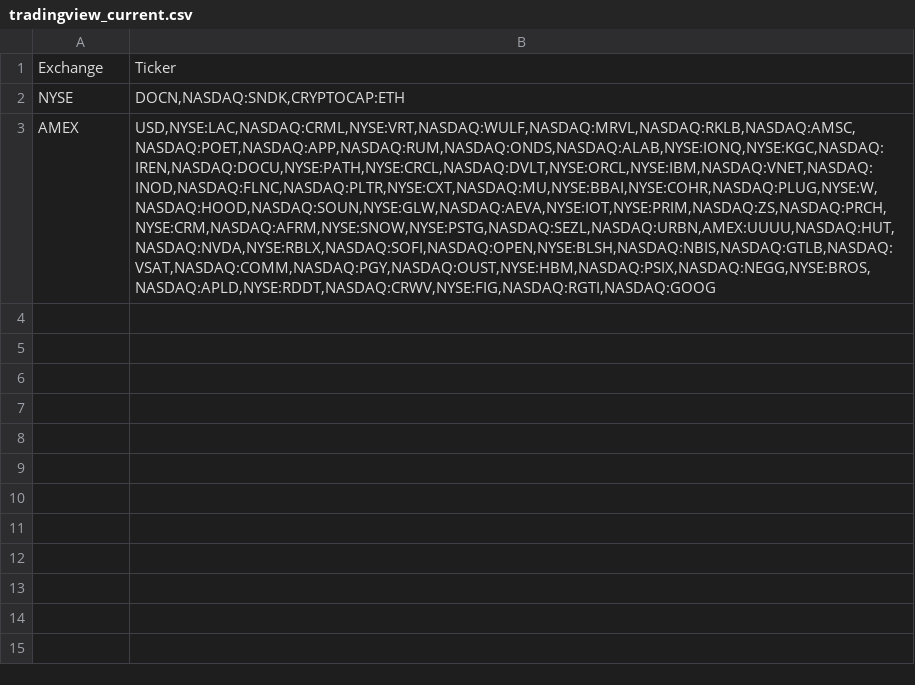
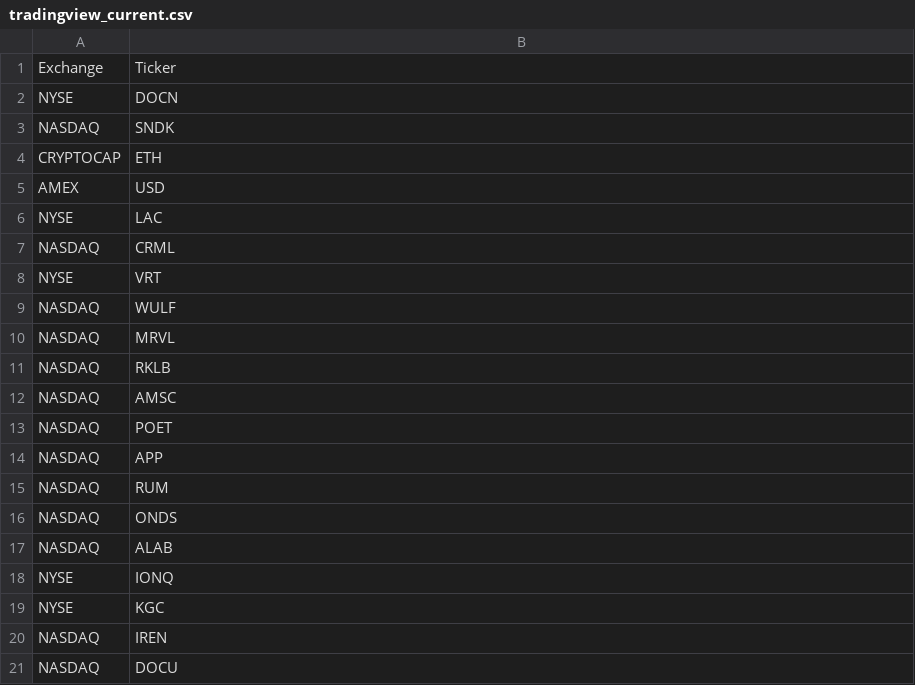
Before and after one commit to v2br/investment-portfolio-feed, a CSV file: data/watchlists/tradingview_current.csv, drawn as a sheet; only a part is shown; addresses are those after the commit; the diff covers the shown part only; the diff names each change by its address in the sheet, - before the commit and + after, or states it on an @@ line.

Commit message:
finaly csv

```diff
--- a/data/watchlists/tradingview_current.csv
+++ b/data/watchlists/tradingview_current.csv
-B2: DOCN,NASDAQ:SNDK,CRYPTOCAP:ETH
+B2: DOCN
+row 3: NASDAQ | SNDK
+row 4: CRYPTOCAP | ETH
-B5: USD,NYSE:LAC,NASDAQ:CRML,NYSE:VRT,NASDAQ:WULF,NASDAQ:MRVL,NASDAQ:RKLB,NASDAQ:AMSC,NASDAQ:POET,NASDAQ:APP,NASDAQ:RUM,NASDAQ:ONDS,NASDAQ:ALAB,NYSE:IONQ,NYSE:KGC,NASDAQ:IREN,NASDAQ:DOCU,NYSE:PATH,NYSE:CRCL,NASDAQ:DVLT,NYSE:ORCL,NYSE:IBM,NASDAQ:VNET,NASDAQ:INOD,NASDAQ:FLNC,NASDAQ:PLTR,NYSE:CXT,NASDAQ:MU,NYSE:BBAI,NYSE:COHR,NASDAQ:PLUG,NYSE:W,NASDAQ:HOOD,NASDAQ:SOUN,NYSE:GLW,NASDAQ:AEVA,NYSE:IOT,NYSE:PRIM,NASDAQ:ZS,NASDAQ:PRCH,NYSE:CRM,NASDAQ:AFRM,NYSE:SNOW,NYSE:PSTG,NASDAQ:SEZL,NASDAQ:URBN,AMEX:UUUU,NASDAQ:HUT,NASDAQ:NVDA,NYSE:RBLX,NASDAQ:SOFI,NASDAQ:OPEN,NYSE:BLSH,NASDAQ:NBIS,NASDAQ:GTLB,NASDAQ:VSAT,NASDAQ:COMM,NASDAQ:PGY,NASDAQ:OUST,NYSE:HBM,NASDAQ:PSIX,NASDAQ:NEGG,NYSE:BROS,NASDAQ:APLD,NYSE:RDDT,NASDAQ:CRWV,NYSE:FIG,NASDAQ:RGTI,NASDAQ:GOOG
+B5: USD
+row 6: NYSE | LAC
+row 7: NASDAQ | CRML
+row 8: NYSE | VRT
+row 9: NASDAQ | WULF
+row 10: NASDAQ | MRVL
+row 11: NASDAQ | RKLB
+row 12: NASDAQ | AMSC
+row 13: NASDAQ | POET
+row 14: NASDAQ | APP
+row 15: NASDAQ | RUM
+row 16: NASDAQ | ONDS
+row 17: NASDAQ | ALAB
+row 18: NYSE | IONQ
+row 19: NYSE | KGC
+row 20: NASDAQ | IREN
+row 21: NASDAQ | DOCU
```
Also changed, not shown: 52 added rows elsewhere in this file.
